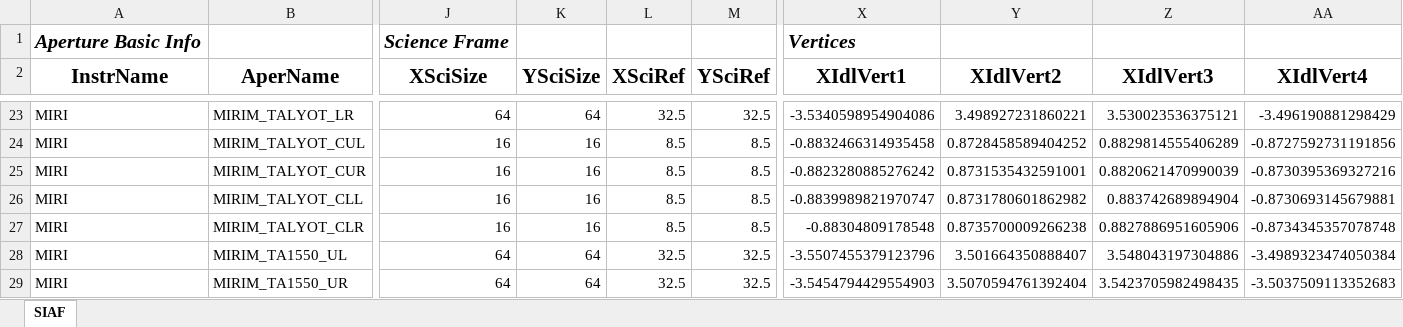
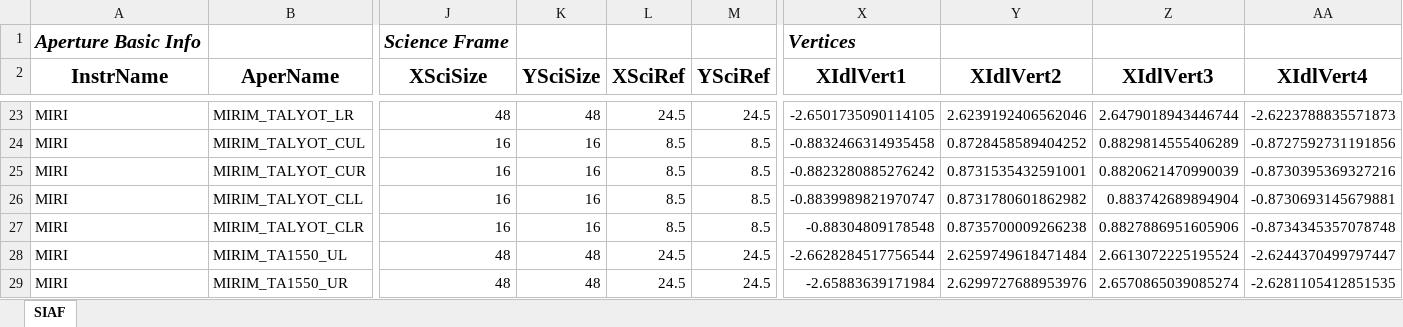
Before and after one commit to spacetelescope/pysiaf, an Excel workbook: pysiaf/pre_delivery_data/MIRI/MIRI_SIAF.xlsx, sheet SIAF, drawn as a sheet; only a part is shown, gaps mark what is left out; values as stored, in another font and other column widths than the file's, no borders; the diff covers the shown part only; the diff names each change by its address in the sheet, - before the commit and + after, or states it on an @@ line.

Commit message:
Generate new SIAF files and validation products.

```diff
--- a/pysiaf/pre_delivery_data/MIRI/MIRI_SIAF.xlsx (sheet SIAF)
+++ b/pysiaf/pre_delivery_data/MIRI/MIRI_SIAF.xlsx (sheet SIAF)
-J23 (XSciSize): 64
+J23 (XSciSize): 48
-K23 (YSciSize): 64
+K23 (YSciSize): 48
-L23 (XSciRef): 32.5
+L23 (XSciRef): 24.5
-M23 (YSciRef): 32.5
+M23 (YSciRef): 24.5
-X23 (XIdlVert1): -3.5340598954904086
+X23 (XIdlVert1): -2.6501735090114105
-Y23 (XIdlVert2): 3.498927231860221
+Y23 (XIdlVert2): 2.6239192406562046
-Z23 (XIdlVert3): 3.530023536375121
+Z23 (XIdlVert3): 2.6479018943446744
-AA23 (XIdlVert4): -3.496190881298429
+AA23 (XIdlVert4): -2.6223788835571873
-J28:J29 (XSciSize): 64
+J28:J29 (XSciSize): 48
-K28:K29 (YSciSize): 64
+K28:K29 (YSciSize): 48
-L28:L29 (XSciRef): 32.5
+L28:L29 (XSciRef): 24.5
-M28:M29 (YSciRef): 32.5
+M28:M29 (YSciRef): 24.5
-X28 (XIdlVert1): -3.5507455379123796
+X28 (XIdlVert1): -2.6628284517756544
-Y28 (XIdlVert2): 3.501664350888407
+Y28 (XIdlVert2): 2.6259749618471484
-Z28 (XIdlVert3): 3.548043197304886
+Z28 (XIdlVert3): 2.6613072225195524
-AA28 (XIdlVert4): -3.4989323474050384
+AA28 (XIdlVert4): -2.6244370499797447
-X29 (XIdlVert1): -3.5454794429554903
+X29 (XIdlVert1): -2.65883639171984
-Y29 (XIdlVert2): 3.5070594761392404
+Y29 (XIdlVert2): 2.6299727688953976
-Z29 (XIdlVert3): 3.5423705982498435
+Z29 (XIdlVert3): 2.6570865039085274
-AA29 (XIdlVert4): -3.5037509113352683
+AA29 (XIdlVert4): -2.6281105412851535
```
Also changed, not shown: 168 edited cells elsewhere in this sheet, 5 other files.
